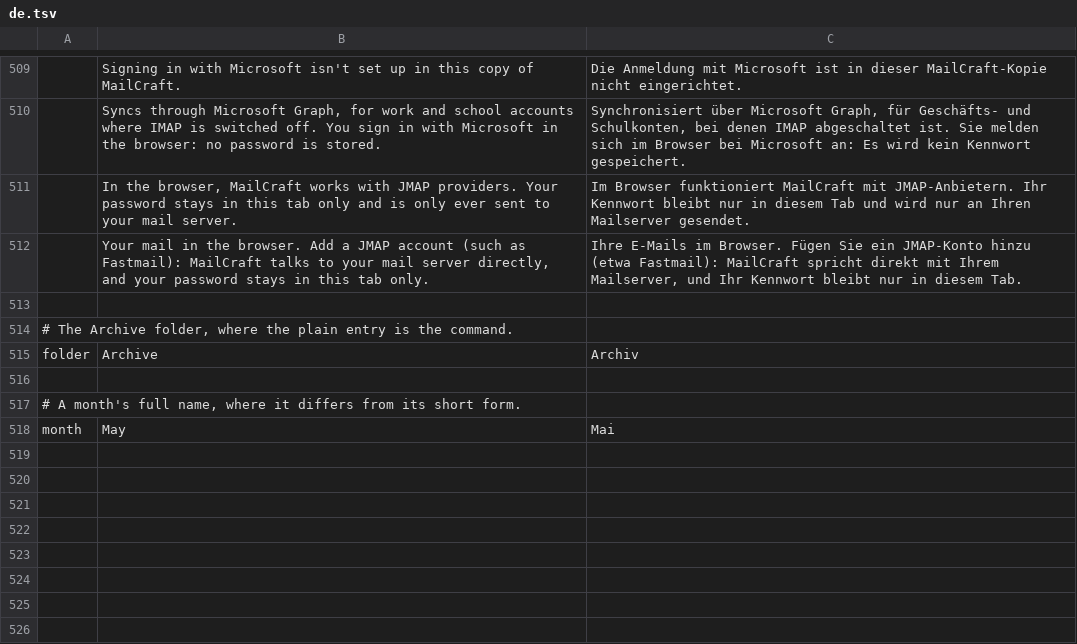
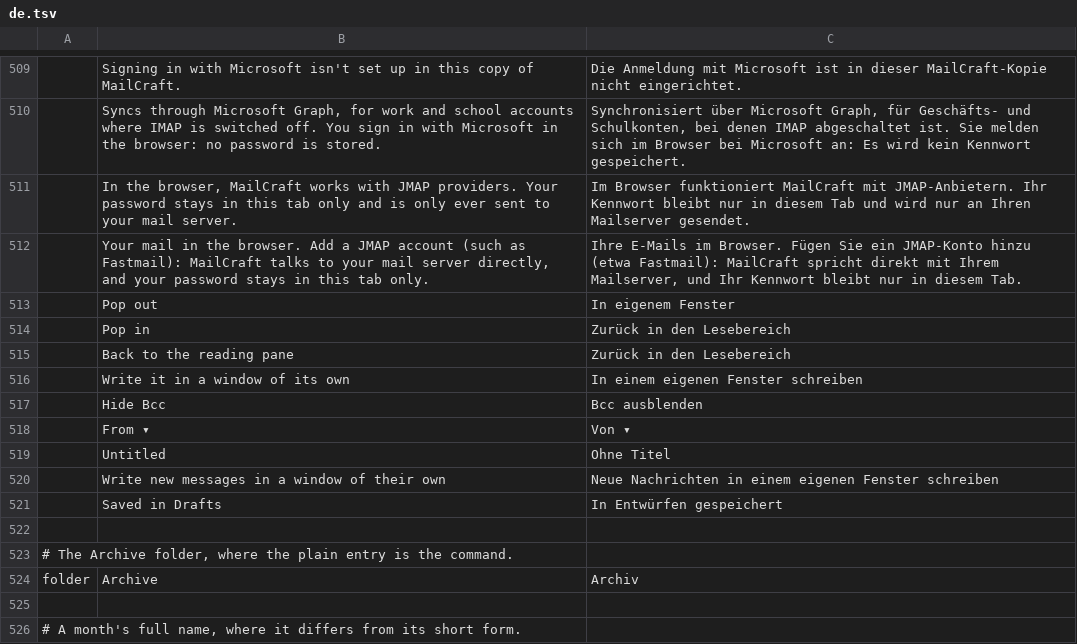
Before and after one commit to ZIDAN44/mailcraft, a TSV file: crates/ui-egui/src/i18n/de.tsv, drawn as a sheet; only a part is shown, gaps mark what is left out; the shorter side is filled out with more unchanged rows; the diff names each change by its address in the sheet, - before the commit and + after, or states it on an @@ line.

```diff
--- a/crates/ui-egui/src/i18n/de.tsv
+++ b/crates/ui-egui/src/i18n/de.tsv
+row 513:  | Pop out | In eigenem Fenster
+row 514:  | Pop in | Zurück in den Lesebereich
+row 515:  | Back to the reading pane | Zurück in den Lesebereich
+row 516:  | Write it in a window of its own | In einem eigenen Fenster schreiben
+row 517:  | Hide Bcc | Bcc ausblenden
+row 518:  | From ▾ | Von ▾
+row 519:  | Untitled | Ohne Titel
+row 520:  | Write new messages in a window of their own | Neue Nachrichten in einem eigenen Fenster schreiben
+row 521:  | Saved in Drafts | In Entwürfen gespeichert
```
Also changed, not shown: crates/ui-egui/src/i18n/es.tsv, crates/ui-egui/src/i18n/fr.tsv, 14 other files.
